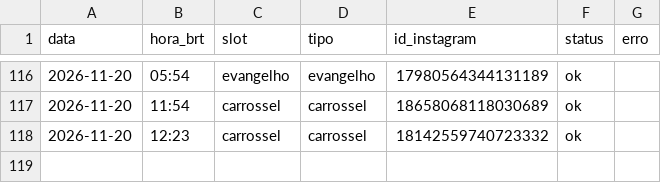
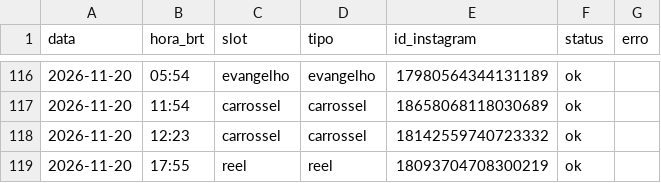
Before and after one commit to pedro-nascimento-line/acta-dei, a CSV file: log/publicacoes.csv, drawn as a sheet; only a part is shown, gaps mark what is left out.

```diff
--- a/log/publicacoes.csv
+++ b/log/publicacoes.csv
@@ -118 +118,2 @@ data,hora_brt,slot,tipo,id_instagram,status,erro
 2026-11-20,12:23,carrossel,carrossel,18142559740723332,ok,
+2026-11-20,17:55,reel,reel,18093704708300219,ok,
```
Also changed, not shown: 1 other file.
